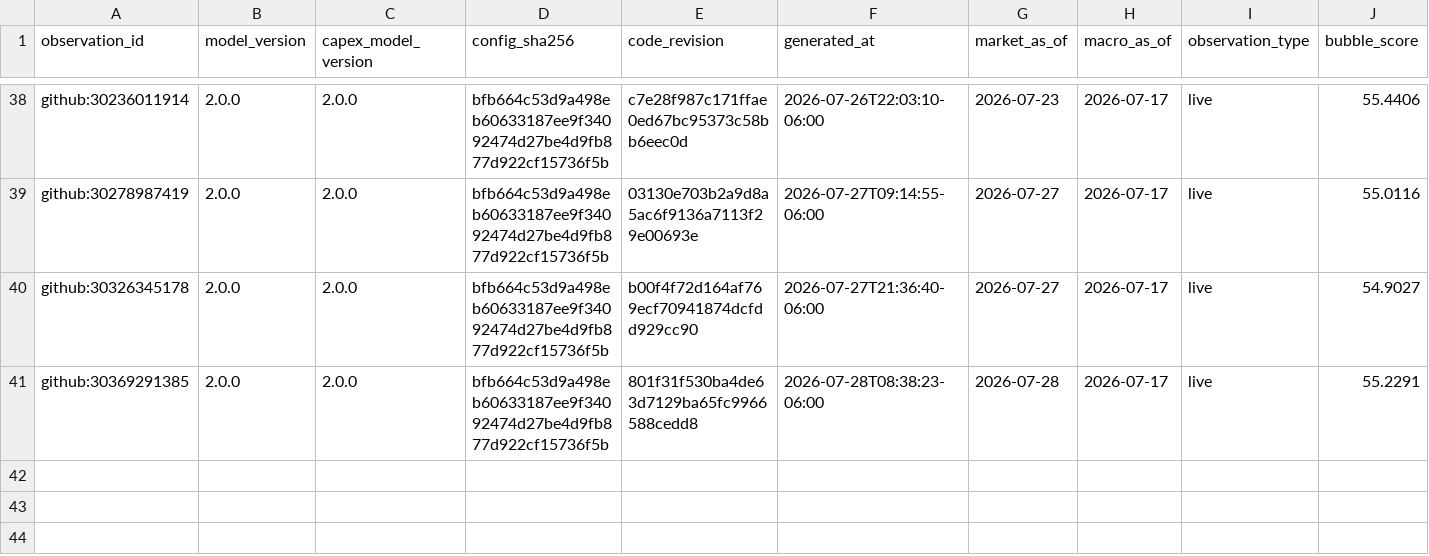
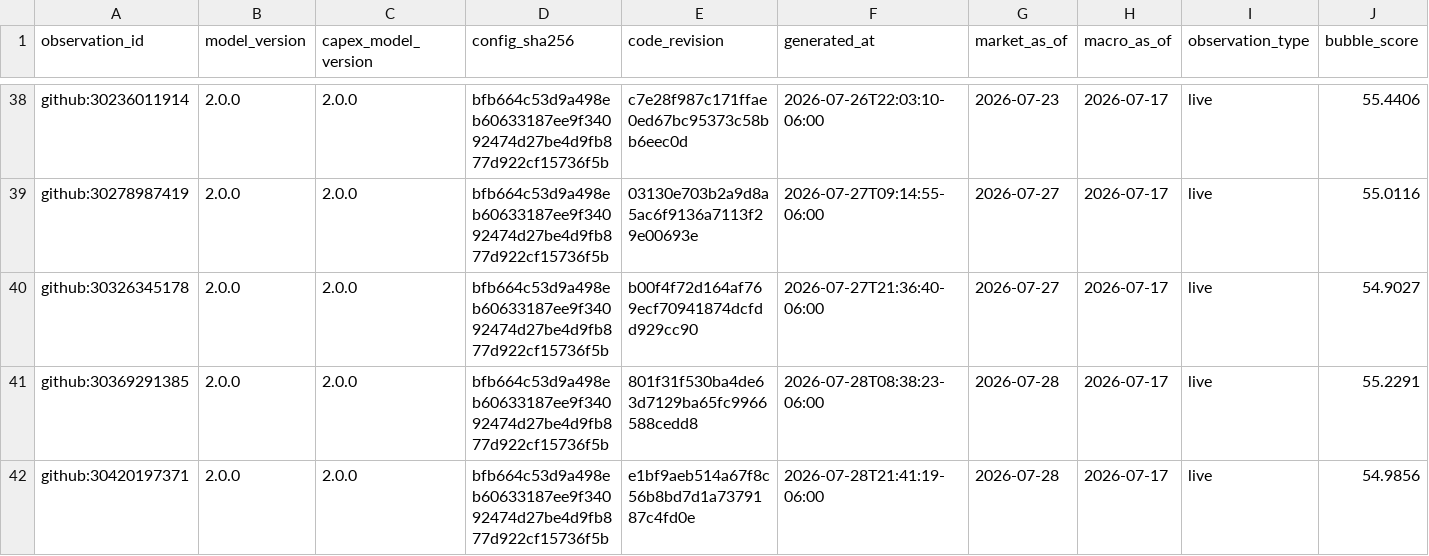
Before and after one commit to Bluxor-ai/radar-de-la-burbuja-ia, a CSV file: data/history.csv, drawn as a sheet; only a part is shown, gaps mark what is left out; rows hold the shown columns only; the diff names each change by its address in the sheet, - before the commit and + after, or states it on an @@ line.

```diff
--- a/data/history.csv
+++ b/data/history.csv
+row 42: github:30420197371 | 2.0.0 | 2.0.0 | bfb664c53d9a498eb60633187ee9f34092474d27be4d9fb877d922cf15736f5b | e1bf9aeb514a67f8c56b8bd7d1a7379187c4fd0e | 2026-07-28T21:41:19-06:00 | 2026-07-28 | 2026-07-17 | live | 54.9856
```
Also changed, not shown: data/gpu_price_history.csv, public/gpu_price_history.csv, 6 other files.
